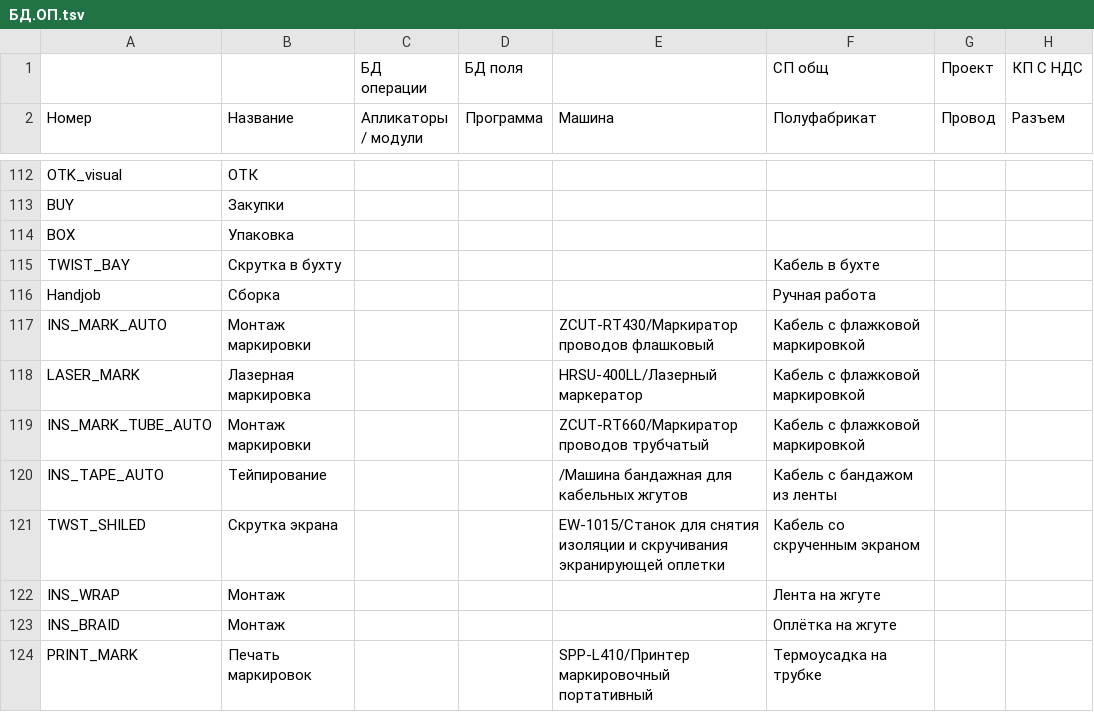
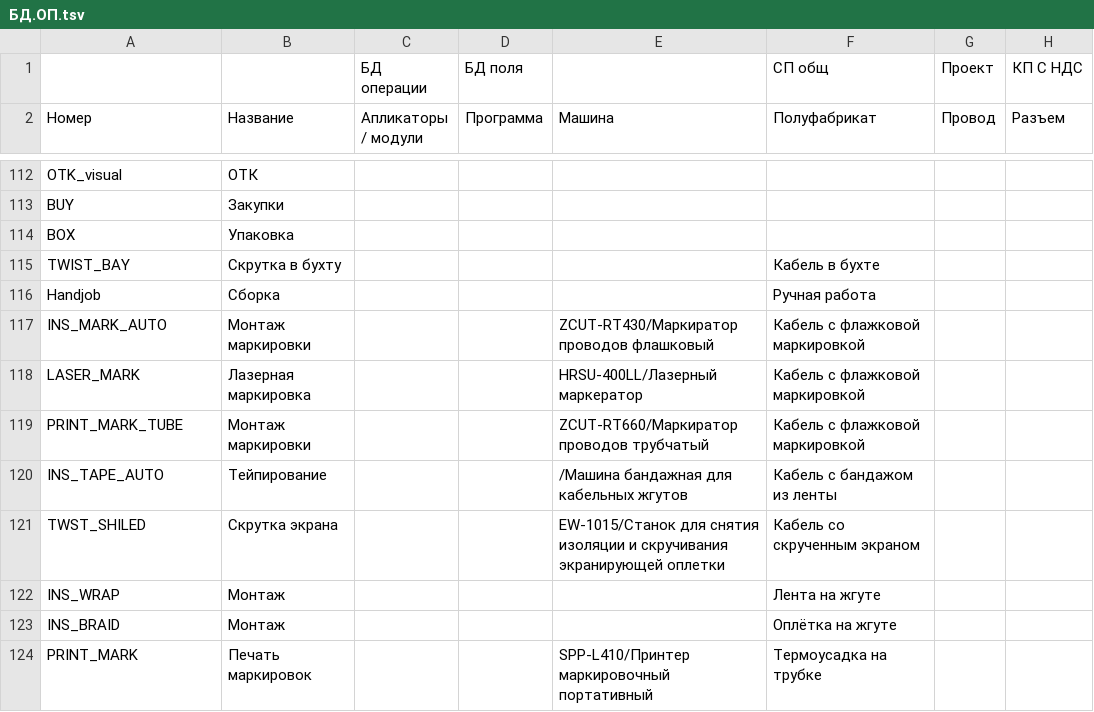
Before and after one commit to artemiyfraxis-source/ERP_NEXT, a TSV file: backend/data/reference-mirror/БД.ОП.tsv, drawn as a sheet; only a part is shown, gaps mark what is left out; the diff names each change by its address in the sheet, - before the commit and + after, or states it on an @@ line.

Commit message:
Карта «Печать и резка маркировочной трубки» теперь PRINT_MARK_TUBE (раньше INS_MARK_TUBE_AUTO): прежний код узнают рисунки выпущенных ЭТК и генератор

```diff
--- a/backend/data/reference-mirror/БД.ОП.tsv
+++ b/backend/data/reference-mirror/БД.ОП.tsv
-A119 (Номер): INS_MARK_TUBE_AUTO
+A119 (Номер): PRINT_MARK_TUBE
```
Also changed, not shown: 13 other files.
